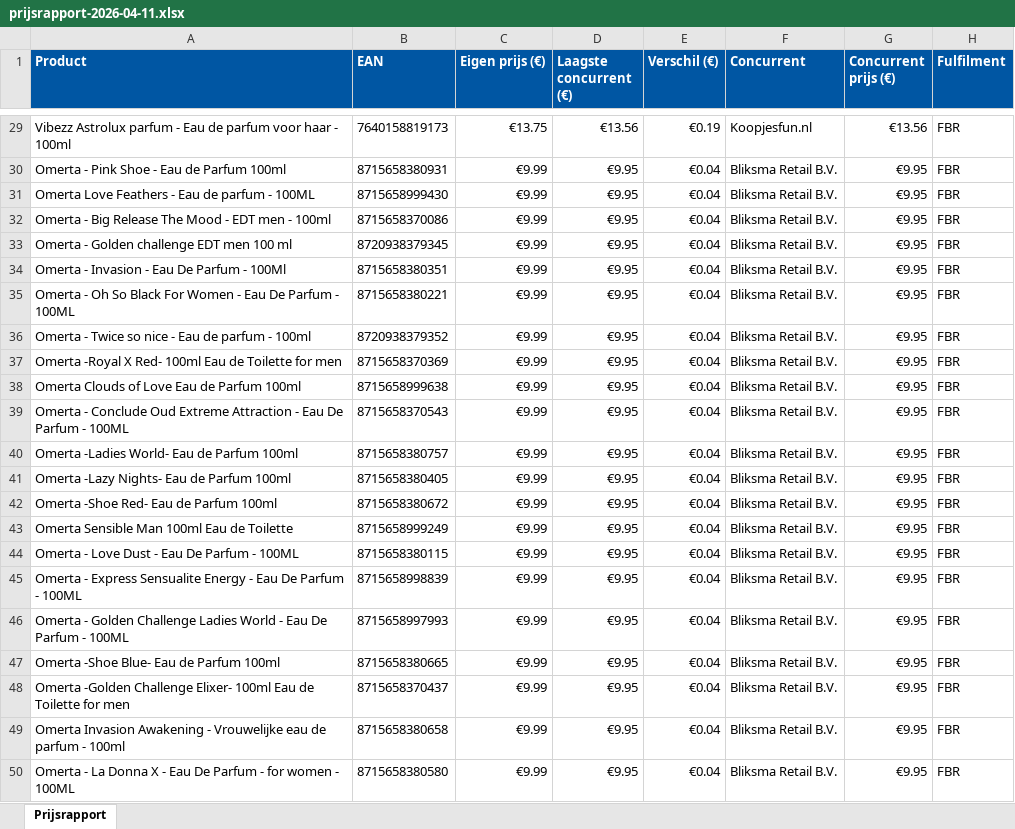
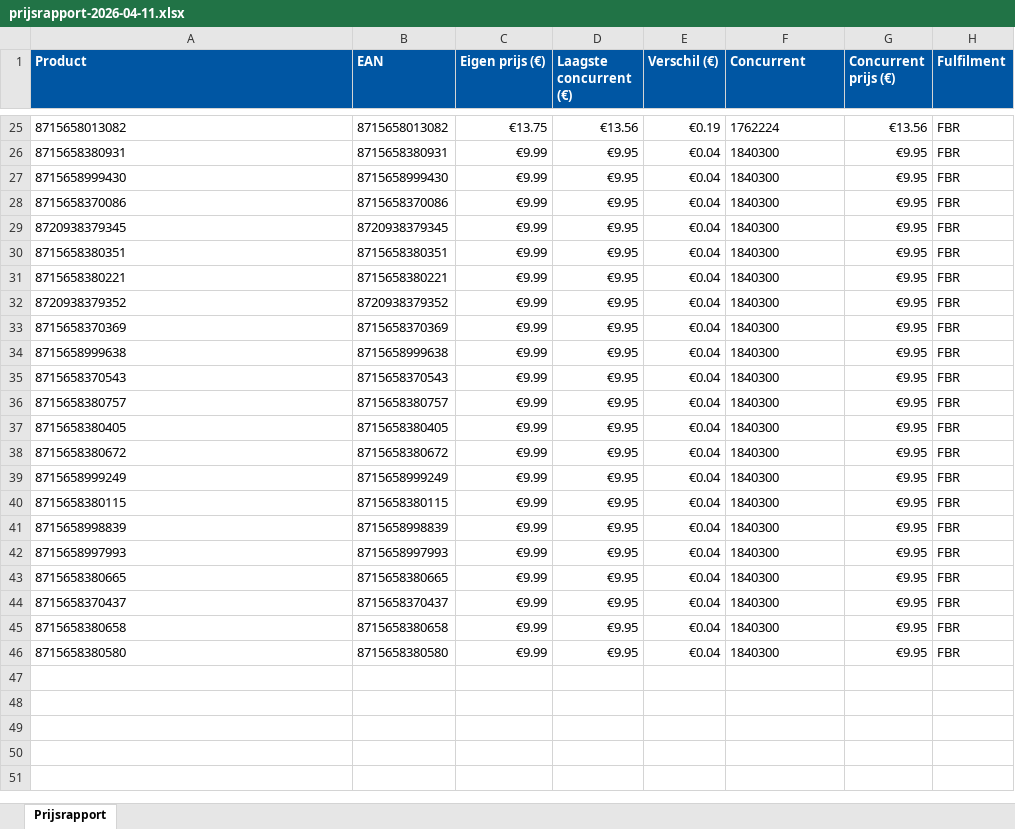
Before and after one commit to Ylona/bol-prijsmonitor, an Excel workbook: rapporten/prijsrapport-2026-04-11.xlsx, sheet Prijsrapport, drawn as a sheet; only a part is shown, gaps mark what is left out; values as stored, in another font and other column widths than the file's, no borders; addresses are those after the commit; the diff covers the shown part only; the diff names each change by its address in the sheet, - before the commit and + after, or states it on an @@ line.

```diff
--- a/rapporten/prijsrapport-2026-04-11.xlsx (sheet Prijsrapport)
+++ b/rapporten/prijsrapport-2026-04-11.xlsx (sheet Prijsrapport)
-A25 (Product): Vibezz Astrolux parfum - Eau de parfum voor haar - 100ml
+A25 (Product): 8715658013082
-B25 (EAN): 7640158819173
+B25 (EAN): 8715658013082
-F25 (Concurrent): Koopjesfun.nl
+F25 (Concurrent): 1762224
-A26 (Product): Omerta - Pink Shoe - Eau de Parfum 100ml
+A26 (Product): 8715658380931
-F26:F46 (Concurrent): Bliksma Retail B.V.
+F26:F46 (Concurrent): 1840300
-A27 (Product): Omerta Love Feathers - Eau de parfum - 100ML
+A27 (Product): 8715658999430
-A28 (Product): Omerta - Big Release The Mood - EDT men - 100ml
+A28 (Product): 8715658370086
-A29 (Product): Omerta - Golden challenge EDT men 100 ml
+A29 (Product): 8720938379345
-A30 (Product): Omerta - Invasion - Eau De Parfum - 100Ml
+A30 (Product): 8715658380351
-A31 (Product): Omerta - Oh So Black For Women - Eau De Parfum - 100ML
+A31 (Product): 8715658380221
-A32 (Product): Omerta - Twice so nice - Eau de parfum - 100ml
+A32 (Product): 8720938379352
-A33 (Product): Omerta -Royal X Red- 100ml Eau de Toilette for men
+A33 (Product): 8715658370369
-A34 (Product): Omerta Clouds of Love Eau de Parfum 100ml
+A34 (Product): 8715658999638
-A35 (Product): Omerta - Conclude Oud Extreme Attraction - Eau De Parfum - 100ML
+A35 (Product): 8715658370543
-A36 (Product): Omerta -Ladies World- Eau de Parfum 100ml
+A36 (Product): 8715658380757
-A37 (Product): Omerta -Lazy Nights- Eau de Parfum 100ml
+A37 (Product): 8715658380405
-A38 (Product): Omerta -Shoe Red- Eau de Parfum 100ml
+A38 (Product): 8715658380672
-A39 (Product): Omerta Sensible Man 100ml Eau de Toilette
+A39 (Product): 8715658999249
-A40 (Product): Omerta - Love Dust - Eau De Parfum - 100ML
+A40 (Product): 8715658380115
-A41 (Product): Omerta - Express Sensualite Energy - Eau De Parfum - 100ML
+A41 (Product): 8715658998839
-A42 (Product): Omerta - Golden Challenge Ladies World - Eau De Parfum - 100ML
+A42 (Product): 8715658997993
-A43 (Product): Omerta -Shoe Blue- Eau de Parfum 100ml
+A43 (Product): 8715658380665
-A44 (Product): Omerta -Golden Challenge Elixer- 100ml Eau de Toilette for men
+A44 (Product): 8715658370437
-A45 (Product): Omerta Invasion Awakening - Vrouwelijke eau de parfum - 100ml
+A45 (Product): 8715658380658
-A46 (Product): Omerta - La Donna X - Eau De Parfum - for women - 100ML
+A46 (Product): 8715658380580
```
Also changed, not shown: 4 added rows, 8 removed rows and 38 edited cells elsewhere in this sheet, 5 other files.
